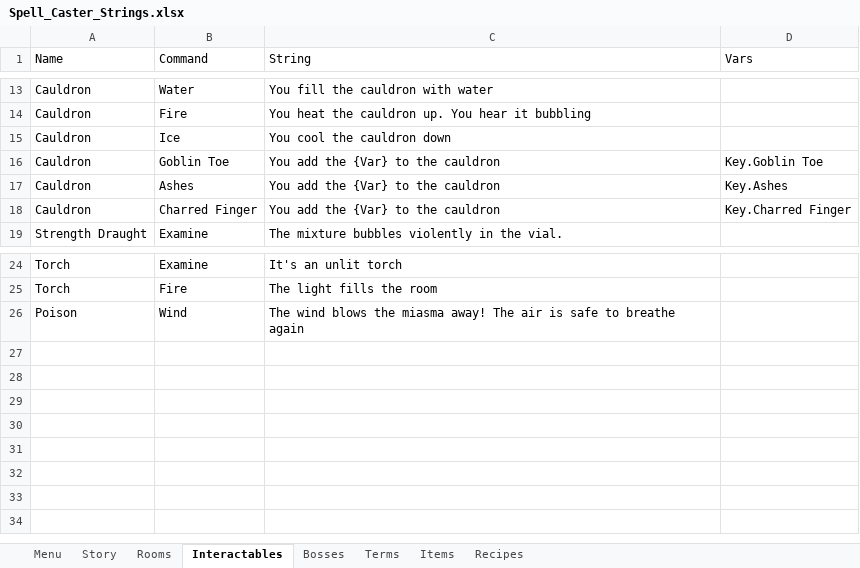
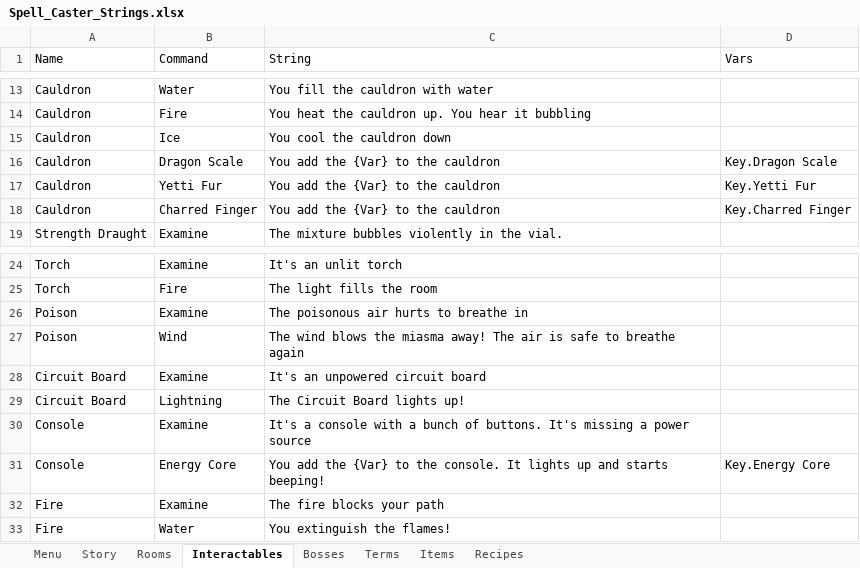
Before and after one commit to danielnavarro831/Spell_Caster, an Excel workbook: Spell_Caster_Strings.xlsx, sheet Interactables, drawn as a sheet; only a part is shown, gaps mark what is left out; values as stored, in another font and other column widths than the file's, no borders; charts and pictures not drawn; the diff names each change by its address in the sheet, - before the commit and + after, or states it on an @@ line.

```diff
--- a/Spell_Caster_Strings.xlsx (sheet Interactables)
+++ b/Spell_Caster_Strings.xlsx (sheet Interactables)
-B16 (Command): Goblin Toe
+B16 (Command): Dragon Scale
-D16 (Vars): Key.Goblin Toe
+D16 (Vars): Key.Dragon Scale
-B17 (Command): Ashes
+B17 (Command): Yetti Fur
-D17 (Vars): Key.Ashes
+D17 (Vars): Key.Yetti Fur
+row 26: Poison | Examine | The poisonous air hurts to breathe in
+row 28: Circuit Board | Examine | It's an unpowered circuit board
+row 29: Circuit Board | Lightning | The Circuit Board lights up!
+row 30: Console | Examine | It's a console with a bunch of buttons. It's missing a power source
+row 31: Console | Energy Core | You add the {Var} to the console. It lights up and starts beeping! | Key.Energy Core
+row 32: Fire | Examine | The fire blocks your path
+row 33: Fire | Water | You extinguish the flames!
```
Also changed, not shown: sheet Story, sheet Rooms, sheet Items, sheet Bosses, sheet Menu, 8 other files.
